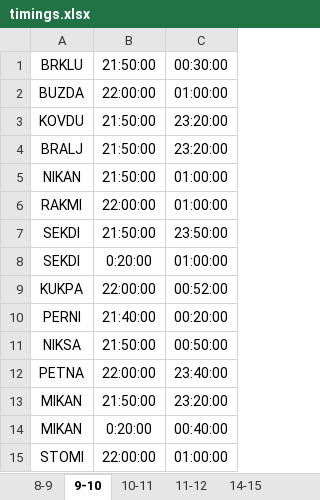
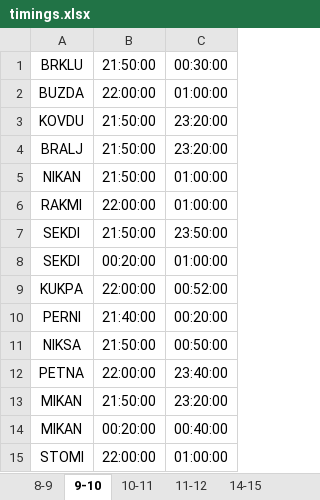
Before and after one commit to sara-knezevic/pmg_meteor_data_analysis, an Excel workbook: timings.xlsx, sheet 9-10, drawn as a sheet; values as stored, in another font and other column widths than the file's, no borders; the diff names each change by its address in the sheet, - before the commit and + after, or states it on an @@ line.

```diff
--- a/timings.xlsx (sheet 9-10)
+++ b/timings.xlsx (sheet 9-10)
-B8: 0:20:00
+B8: 00:20:00
-B14: 0:20:00
+B14: 00:20:00
```
Also changed, not shown: posmatranja.xlsx, 5 other files.
